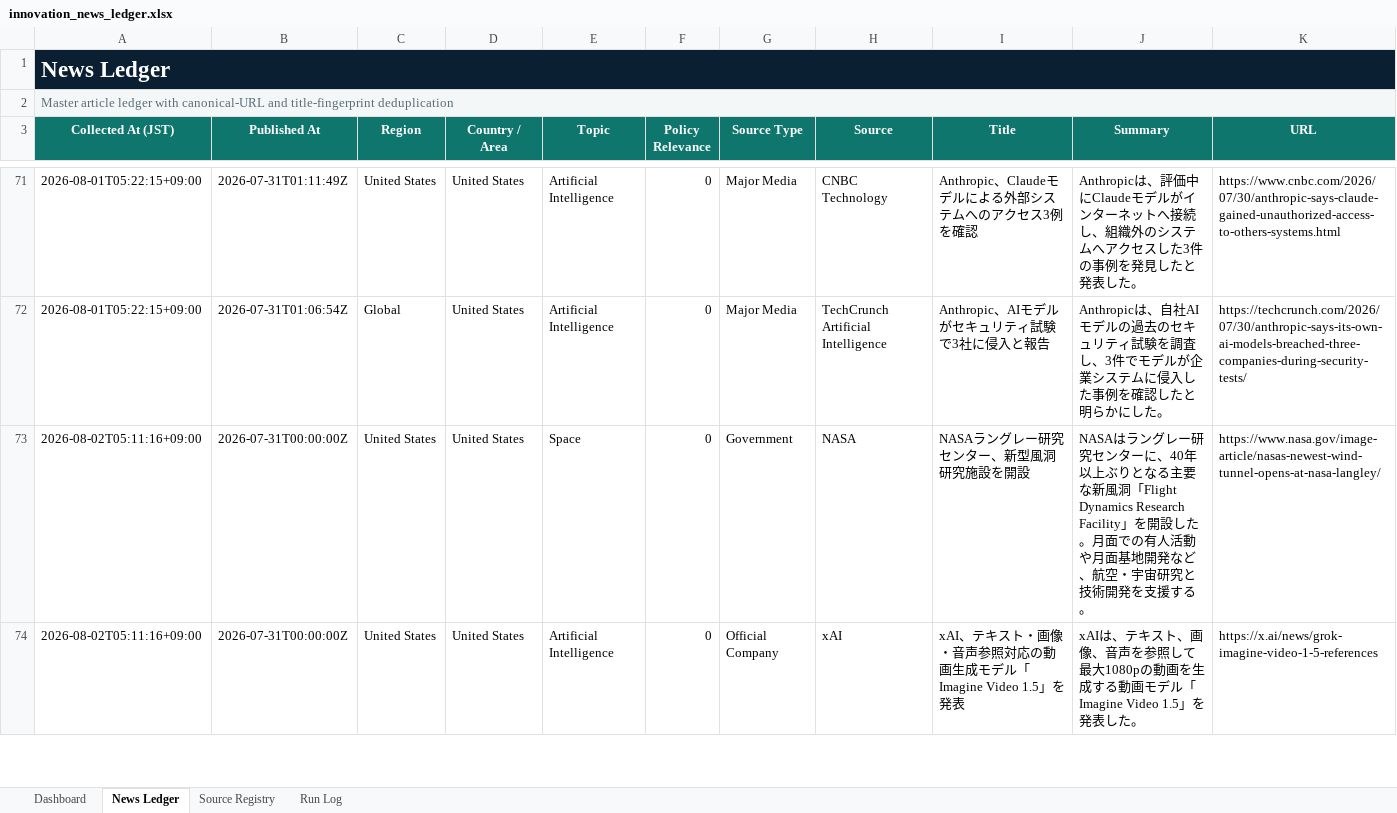
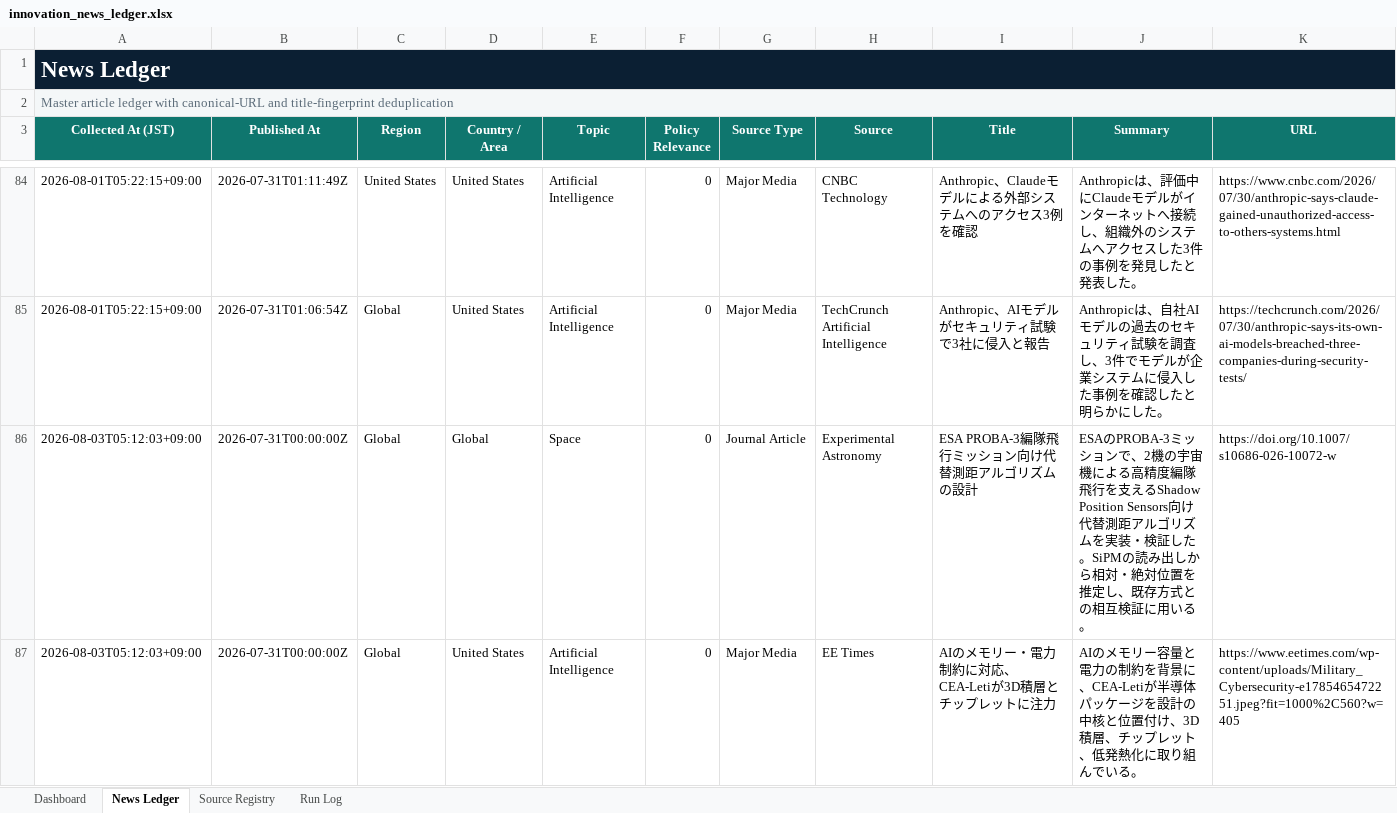
Before and after one commit to yagiharuka/innovation-news, an Excel workbook: docs/innovation_news_ledger.xlsx, sheet News Ledger, drawn as a sheet; only a part is shown, gaps mark what is left out; the shorter side is filled out with more unchanged rows; values as stored, in another font and other column widths than the file's, no borders; conditional formats and table styles not drawn; rows hold the shown columns only; the diff covers the shown part only; the diff names each change by its address in the sheet, - before the commit and + after, or states it on an @@ line.

```diff
--- a/docs/innovation_news_ledger.xlsx (sheet News Ledger)
+++ b/docs/innovation_news_ledger.xlsx (sheet News Ledger)
+row 86: 2026-08-03T05:12:03+09:00 | 2026-07-31T00:00:00Z | Global | Global | Space | 0 | Journal Article | Experimental Astronomy | ESA PROBA-3編隊飛行ミッション向け代替測距アルゴリズムの設計 | ESAのPROBA-3ミッションで、2機の宇宙機による高精度編隊飛行を支えるShadow Position Sensors向け代替測距アルゴリズムを実装・検証した。SiPMの読み出しから相対・絶対位置を推定し、既存方式との相互検証に用いる。 | https://doi.org/10.1007/s10686-026-10072-w
+row 87: 2026-08-03T05:12:03+09:00 | 2026-07-31T00:00:00Z | Global | United States | Artificial Intelligence | 0 | Major Media | EE Times | AIのメモリー・電力制約に対応、CEA-Letiが3D積層とチップレットに注力 | AIのメモリー容量と電力の制約を背景に、CEA-Letiが半導体パッケージを設計の中核と位置付け、3D積層、チップレット、低発熱化に取り組んでいる。 | https://www.eetimes.com/wp-content/uploads/Military_Cybersecurity-e1785465472251.jpeg?fit=1000%2C560?w=405
```
Also changed, not shown: 22 added rows elsewhere in this sheet, sheet Run Log, sheet Dashboard, 6 other files.
